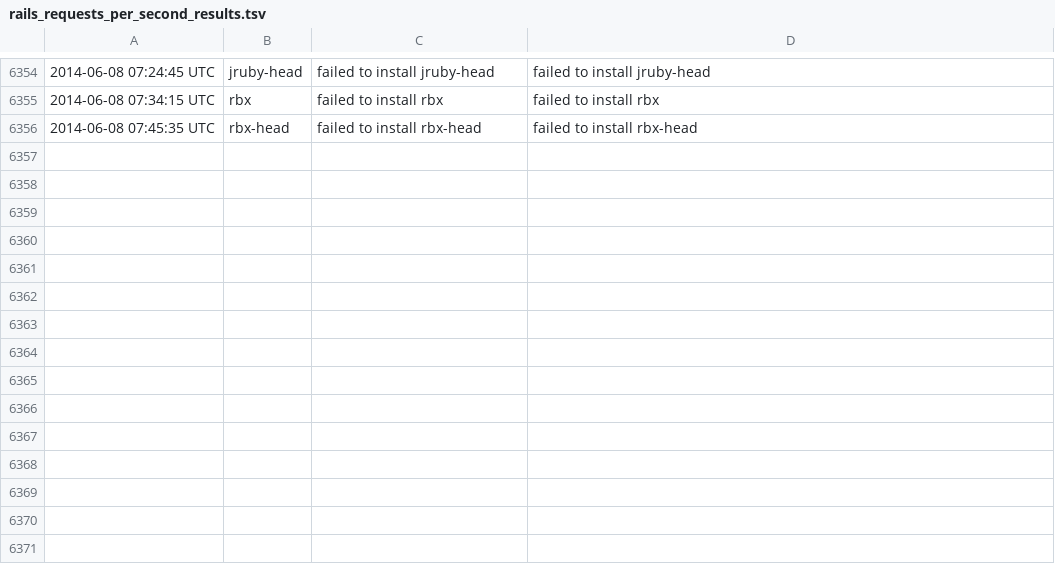
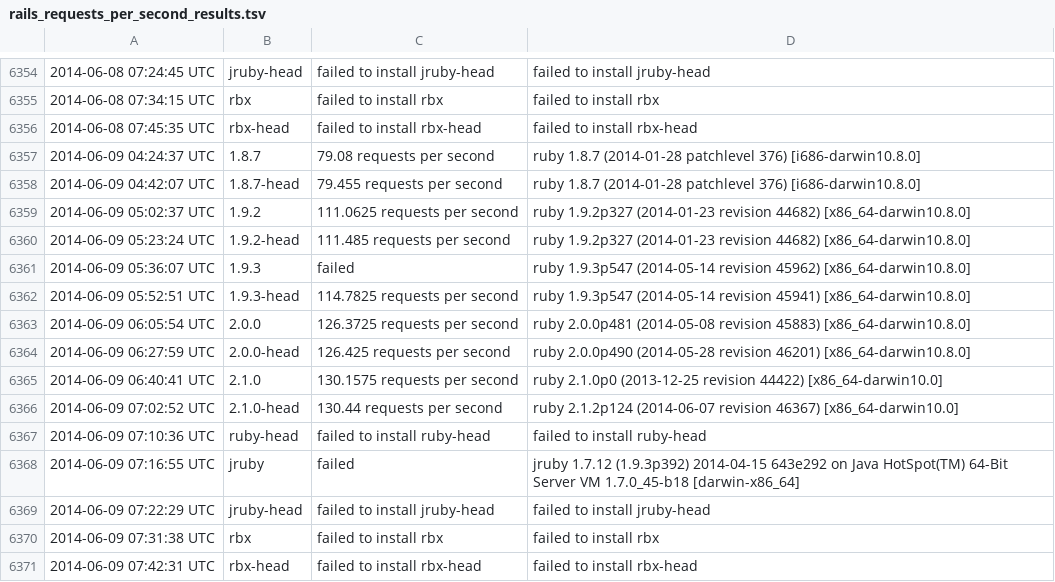
Before and after one commit to brianhempel/isrubyfastyet, a TSV file: results/rails_requests_per_second_results.tsv, drawn as a sheet; only a part is shown, gaps mark what is left out.

```diff
--- a/results/rails_requests_per_second_results.tsv
+++ b/results/rails_requests_per_second_results.tsv
@@ -6356 +6356,16 @@
 2014-06-08 07:45:35 UTC	rbx-head	failed to install rbx-head	failed to install rbx-head
+2014-06-09 04:24:37 UTC	1.8.7	79.08 requests per second	ruby 1.8.7 (2014-01-28 patchlevel 376) [i686-darwin10.8.0]
+2014-06-09 04:42:07 UTC	1.8.7-head	79.455 requests per second	ruby 1.8.7 (2014-01-28 patchlevel 376) [i686-darwin10.8.0]
+2014-06-09 05:02:37 UTC	1.9.2	111.0625 requests per second	ruby 1.9.2p327 (2014-01-23 revision 44682) [x86_64-darwin10.8.0]
+2014-06-09 05:23:24 UTC	1.9.2-head	111.485 requests per second	ruby 1.9.2p327 (2014-01-23 revision 44682) [x86_64-darwin10.8.0]
+2014-06-09 05:36:07 UTC	1.9.3	failed	ruby 1.9.3p547 (2014-05-14 revision 45962) [x86_64-darwin10.8.0]
+2014-06-09 05:52:51 UTC	1.9.3-head	114.7825 requests per second	ruby 1.9.3p547 (2014-05-14 revision 45941) [x86_64-darwin10.8.0]
+2014-06-09 06:05:54 UTC	2.0.0	126.3725 requests per second	ruby 2.0.0p481 (2014-05-08 revision 45883) [x86_64-darwin10.8.0]
+2014-06-09 06:27:59 UTC	2.0.0-head	126.425 requests per second	ruby 2.0.0p490 (2014-05-28 revision 46201) [x86_64-darwin10.8.0]
+2014-06-09 06:40:41 UTC	2.1.0	130.1575 requests per second	ruby 2.1.0p0 (2013-12-25 revision 44422) [x86_64-darwin10.0]
+2014-06-09 07:02:52 UTC	2.1.0-head	130.44 requests per second	ruby 2.1.2p124 (2014-06-07 revision 46367) [x86_64-darwin10.0]
+2014-06-09 07:10:36 UTC	ruby-head	failed to install ruby-head	failed to install ruby-head
+2014-06-09 07:16:55 UTC	jruby	failed	jruby 1.7.12 (1.9.3p392) 2014-04-15 643e292 on Java HotSpot(TM) 64-Bit Server VM 1.7.0_45-b18 [darwin-x86_64]
+2014-06-09 07:22:29 UTC	jruby-head	failed to install jruby-head	failed to install jruby-head
+2014-06-09 07:31:38 UTC	rbx	failed to install rbx	failed to install rbx
+2014-06-09 07:42:31 UTC	rbx-head	failed to install rbx-head	failed to install rbx-head
```
Also changed, not shown: results/rails_memory_usage_results.tsv, results/rails_requests_per_second_steady_state_results.tsv, 1 other file.
